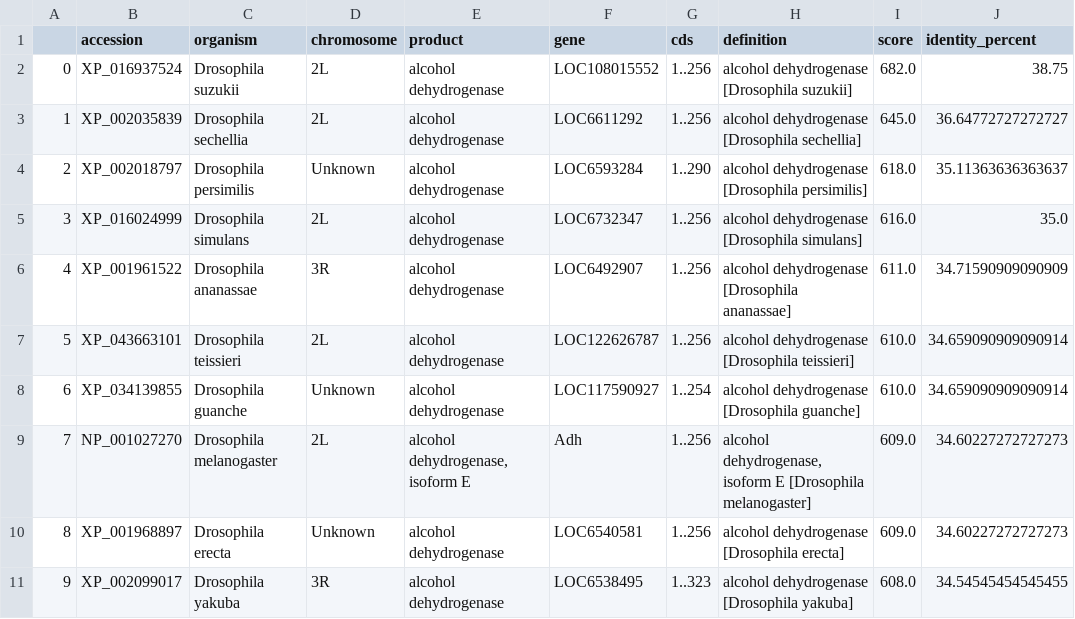
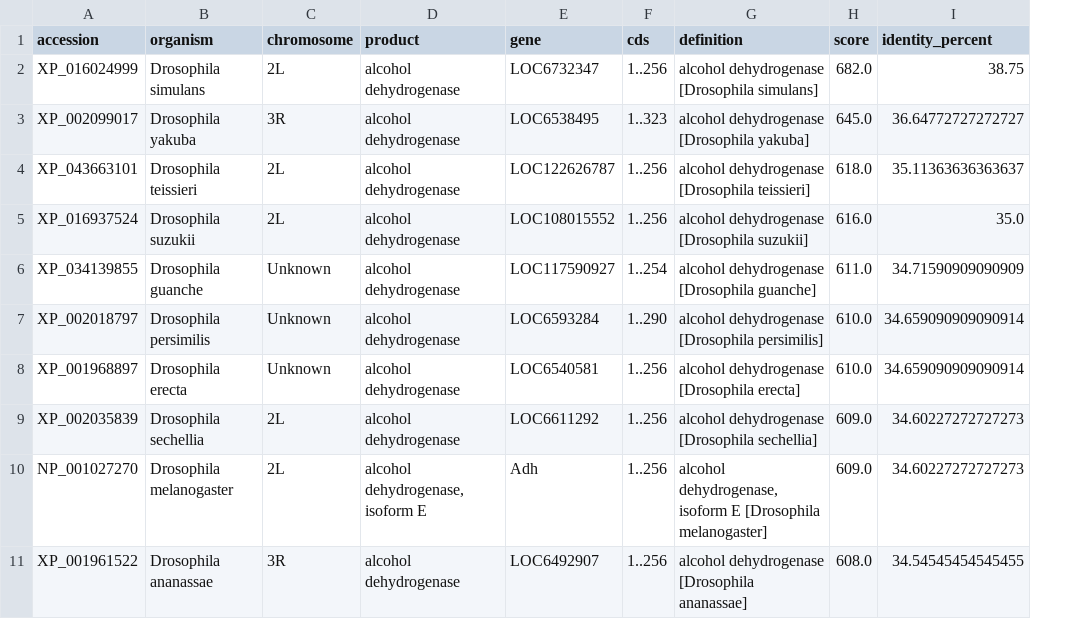
Before and after one commit to Androidbeingx/OMIC_RESEARCH, a CSV file: hypothesis_1/data/csv/alignment-results.csv, drawn as a sheet; removed rows and columns are numbered as before the commit, all else as after; the diff names each change by its address in the sheet, - before the commit and + after, or states it on an @@ line.

```diff
--- a/hypothesis_1/data/csv/alignment-results.csv
+++ b/hypothesis_1/data/csv/alignment-results.csv
-column A, row 5: 3; rows 7-9: 5 | 6 | 7; row 11: 9
-row 2: 0 | XP_016937524 | Drosophila suzukii | 2L | alcohol dehydrogenase | LOC108015552 | 1..256 | alcohol dehydrogenase [Drosophila suzukii] | 682.0 | 38.75
-row 3: 1 | XP_002035839 | Drosophila sechellia | 2L | alcohol dehydrogenase | LOC6611292 | 1..256 | alcohol dehydrogenase [Drosophila sechellia] | 645.0 | 36.64772727272727
-row 4: 2 | XP_002018797 | Drosophila persimilis | Unknown | alcohol dehydrogenase | LOC6593284 | 1..290 | alcohol dehydrogenase [Drosophila persimilis] | 618.0 | 35.11363636363637
-H2 (score): 616.0
+H2 (score): 682.0
-I2 (identity_percent): 35.0
+I2 (identity_percent): 38.75
-row 6: 4 | XP_001961522 | Drosophila ananassae | 3R | alcohol dehydrogenase | LOC6492907 | 1..256 | alcohol dehydrogenase [Drosophila ananassae] | 611.0 | 34.71590909090909
+row 3: XP_002099017 | Drosophila yakuba | 3R | alcohol dehydrogenase | LOC6538495 | 1..323 | alcohol dehydrogenase [Drosophila yakuba] | 645.0 | 36.64772727272727
-H4 (score): 610.0
+H4 (score): 618.0
-I4 (identity_percent): 34.659090909090914
+I4 (identity_percent): 35.11363636363637
+row 5: XP_016937524 | Drosophila suzukii | 2L | alcohol dehydrogenase | LOC108015552 | 1..256 | alcohol dehydrogenase [Drosophila suzukii] | 616.0 | 35.0
-H6 (score): 610.0
+H6 (score): 611.0
-I6 (identity_percent): 34.659090909090914
+I6 (identity_percent): 34.71590909090909
+row 7: XP_002018797 | Drosophila persimilis | Unknown | alcohol dehydrogenase | LOC6593284 | 1..290 | alcohol dehydrogenase [Drosophila persimilis] | 610.0 | 34.659090909090914
+row 8: XP_001968897 | Drosophila erecta | Unknown | alcohol dehydrogenase | LOC6540581 | 1..256 | alcohol dehydrogenase [Drosophila erecta] | 610.0 | 34.659090909090914
+row 9: XP_002035839 | Drosophila sechellia | 2L | alcohol dehydrogenase | LOC6611292 | 1..256 | alcohol dehydrogenase [Drosophila sechellia] | 609.0 | 34.60227272727273
-row 10: 8 | XP_001968897 | Drosophila erecta | Unknown | alcohol dehydrogenase | LOC6540581 | 1..256 | alcohol dehydrogenase [Drosophila erecta] | 609.0 | 34.60227272727273
-A11 (accession): XP_002099017
+A11 (accession): XP_001961522
-B11 (organism): Drosophila yakuba
+B11 (organism): Drosophila ananassae
-E11 (gene): LOC6538495
+E11 (gene): LOC6492907
-F11 (cds): 1..323
+F11 (cds): 1..256
-G11 (definition): alcohol dehydrogenase [Drosophila yakuba]
+G11 (definition): alcohol dehydrogenase [Drosophila ananassae]
```
Also changed, not shown: 6 other files.
